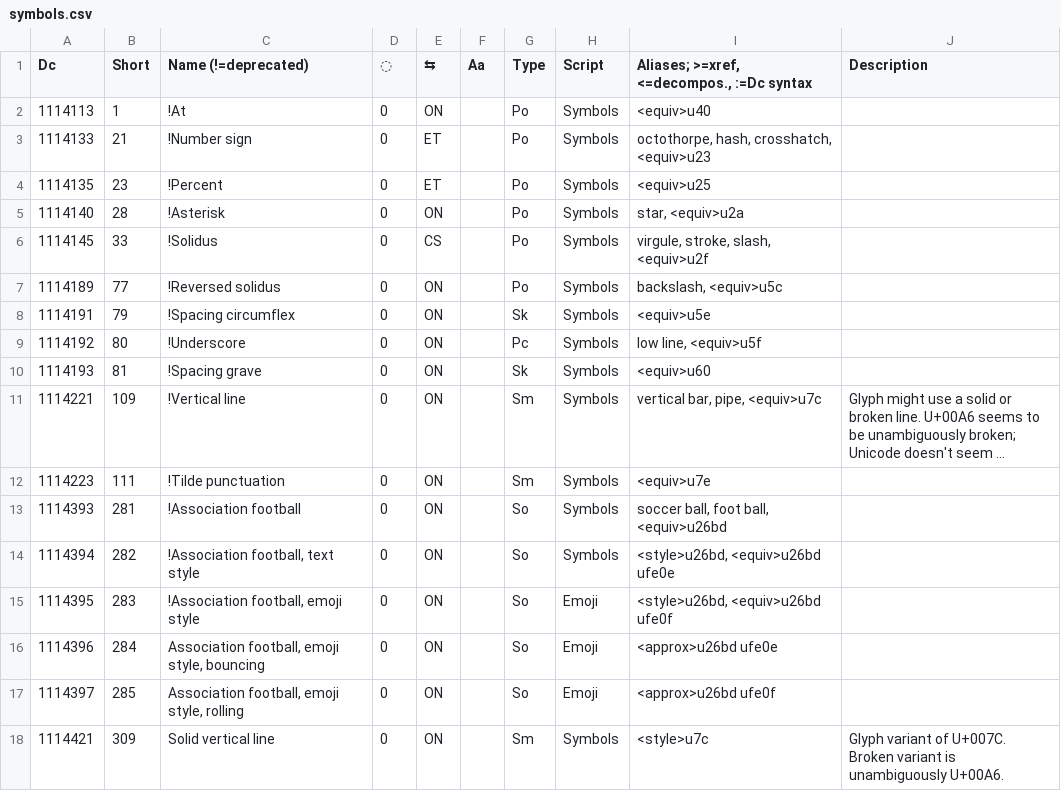
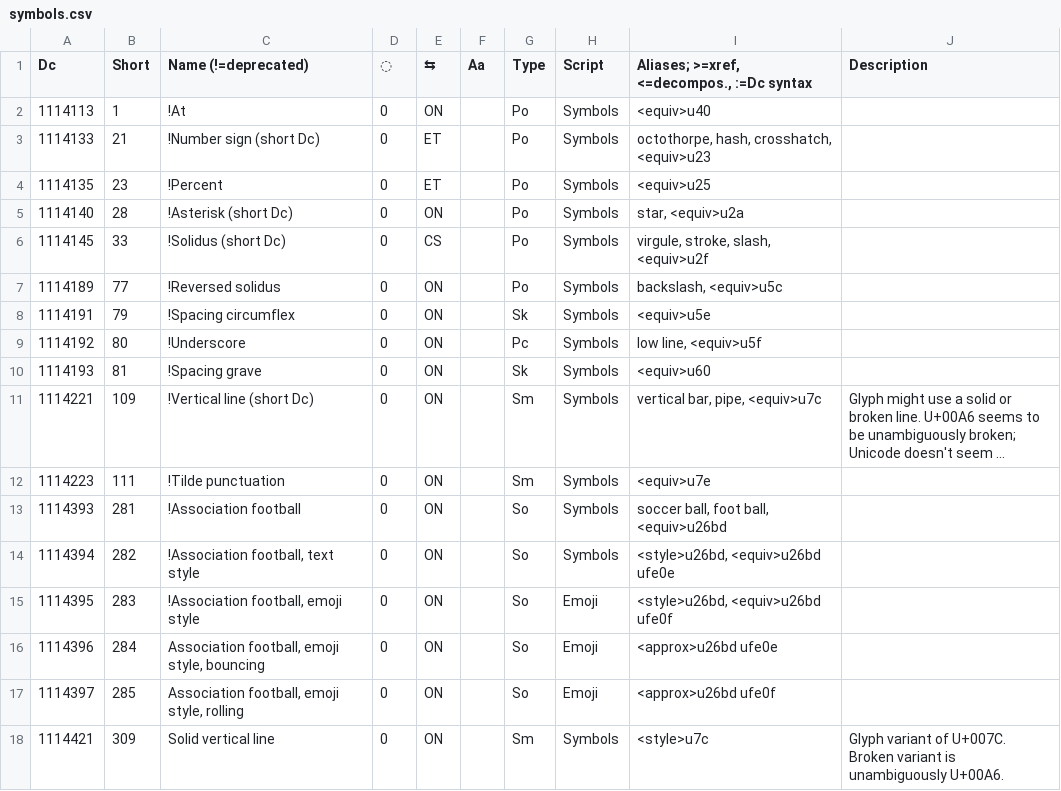
Before and after one commit to collectivetoolbox/collectivetoolbox, a CSV file: src/formats/dcdata/data/categories/symbols.csv, drawn as a sheet; long unchanged cells end in …; the diff names each change by its address in the sheet, - before the commit and + after, or states it on an @@ line.

```diff
--- a/src/formats/dcdata/data/categories/symbols.csv
+++ b/src/formats/dcdata/data/categories/symbols.csv
-C3 (Name (!=deprecated)): !Number sign
+C3 (Name (!=deprecated)): !Number sign (short Dc)
-C5 (Name (!=deprecated)): !Asterisk
+C5 (Name (!=deprecated)): !Asterisk (short Dc)
-C6 (Name (!=deprecated)): !Solidus
+C6 (Name (!=deprecated)): !Solidus (short Dc)
-C11 (Name (!=deprecated)): !Vertical line
+C11 (Name (!=deprecated)): !Vertical line (short Dc)
```
Also changed, not shown: src/formats/dcdata/data/categories/controls.csv, src/formats/dcdata/data/categories/punctuation.csv, 14 other files.
